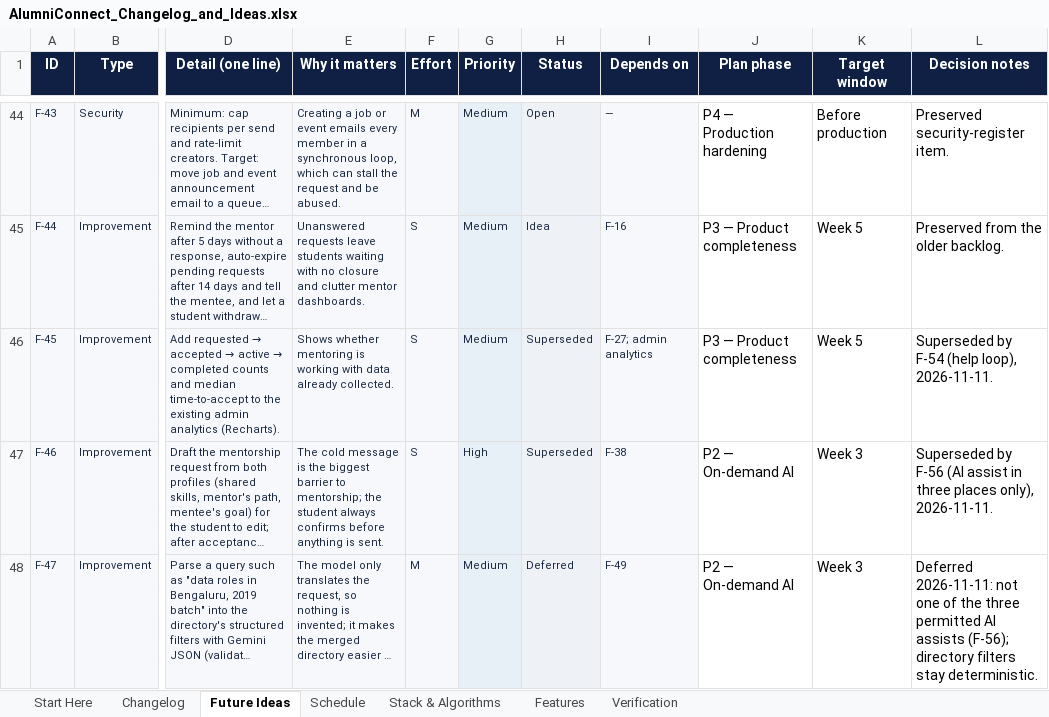
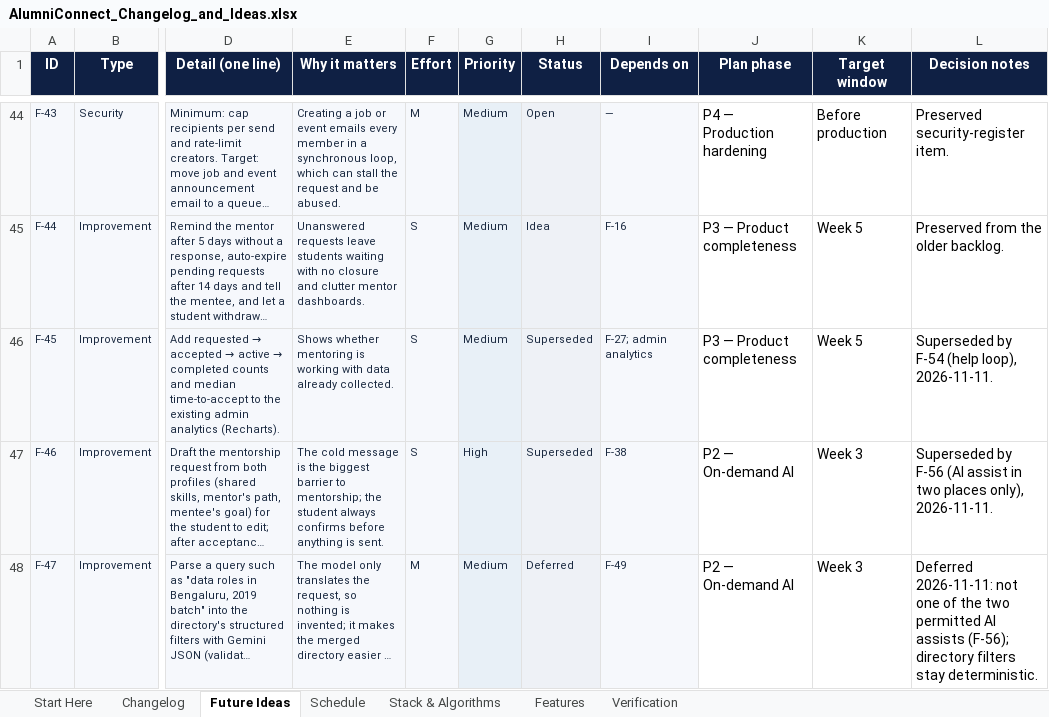
Before and after one commit to sathvikboina/alucon, an Excel workbook: AlumniConnect_Changelog_and_Ideas.xlsx, sheet Future Ideas, drawn as a sheet; only a part is shown, gaps mark what is left out; long unchanged cells end in …; values as stored, in another font and other column widths than the file's, no borders; the diff covers the shown part only; the diff names each change by its address in the sheet, - before the commit and + after, or states it on an @@ line.

Commit message:
feat(ai): add bounded door-draft and profile-import assists
Add two click-only AI assists and no others. POST /api/ai/assist/door-request drafts an editable message for an open door, reusing the student, active-door and not-own-door rules; Send request stays a separate action. POST /api/ai/assist/profile-import requires explicit consent and extracts whitelisted fields into the editable Dashboard form; nothing is saved until Save Changes. Model output is length-limited and unknown fields are dropped. Without a model key or on failure, both return deterministic templates labelled model: offline. No pasted text is stored, cached or logged, and no request or profile write happens inside either assist. Add a shared 30-per-hour per-user limit. The interview-note assist was not shipped because F-53 was dropped. Server tests 61/61; client build 400.12 kB JS / 36.73 kB CSS gzip. Seed ran twice with no writes.

```diff
--- a/AlumniConnect_Changelog_and_Ideas.xlsx (sheet Future Ideas)
+++ b/AlumniConnect_Changelog_and_Ideas.xlsx (sheet Future Ideas)
-L47 (Decision notes): …assist in three places only),…
+L47 (Decision notes): …assist in two places only),…
-L48 (Decision notes): …of the three permitted AI…
+L48 (Decision notes): …of the two permitted AI…
```
Also changed, not shown: 6 edited cells elsewhere in this sheet, sheet Features, sheet Changelog, sheet Stack & Algorithms, sheet Verification, sheet Schedule, sheet Start Here, 6 other files.
